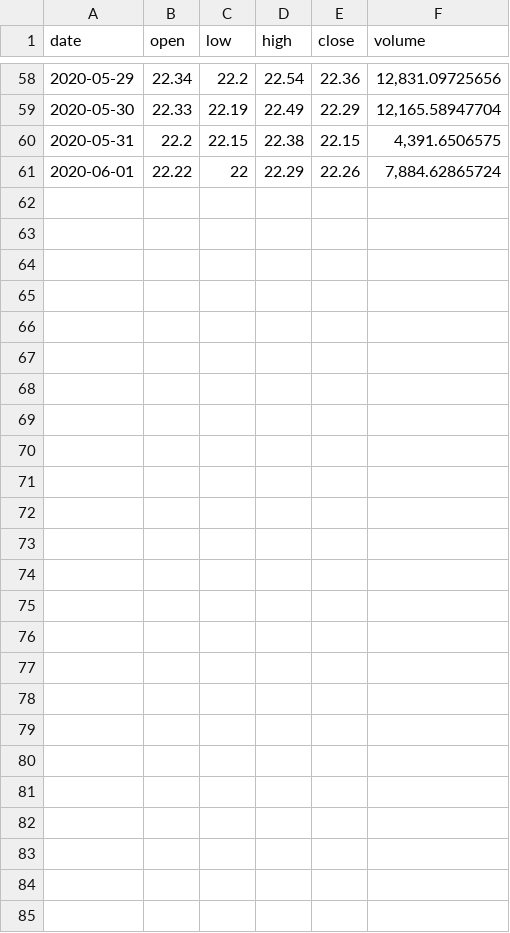
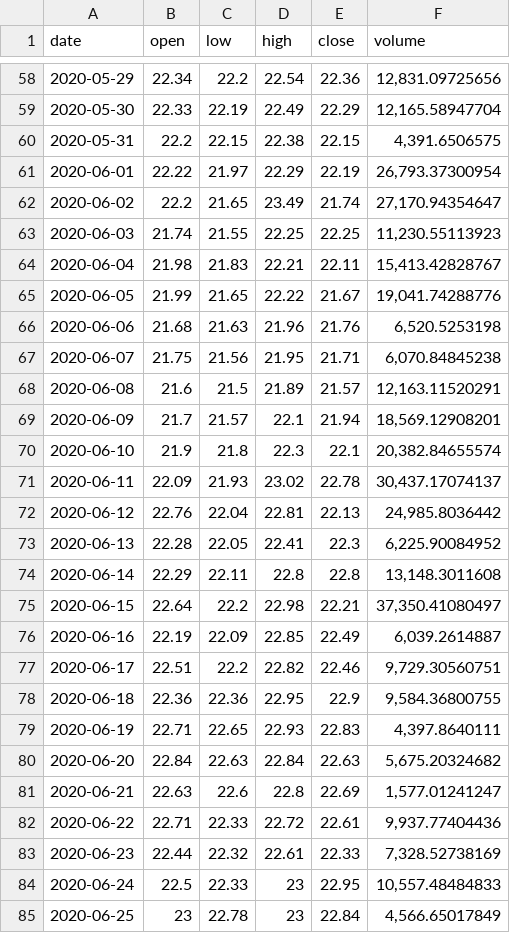
Before and after one commit to albertoid/bitso, a CSV file: dai-mxn.csv, drawn as a sheet; only a part is shown, gaps mark what is left out; the diff covers the shown part only.

```diff
--- a/dai-mxn.csv
+++ b/dai-mxn.csv
@@ -60,2 +60,26 @@ date,open,low,high,close,volume
 2020-05-31,22.2,22.15,22.38,22.15,"4,391.6506575"
-2020-06-01,22.22,22,22.29,22.26,"7,884.62865724"
+2020-06-01,22.22,21.97,22.29,22.19,"26,793.37300954"
+2020-06-02,22.2,21.65,23.49,21.74,"27,170.94354647"
+2020-06-03,21.74,21.55,22.25,22.25,"11,230.55113923"
+2020-06-04,21.98,21.83,22.21,22.11,"15,413.42828767"
+2020-06-05,21.99,21.65,22.22,21.67,"19,041.74288776"
+2020-06-06,21.68,21.63,21.96,21.76,"6,520.5253198"
+2020-06-07,21.75,21.56,21.95,21.71,"6,070.84845238"
+2020-06-08,21.6,21.5,21.89,21.57,"12,163.11520291"
+2020-06-09,21.7,21.57,22.1,21.94,"18,569.12908201"
+2020-06-10,21.9,21.8,22.3,22.1,"20,382.84655574"
+2020-06-11,22.09,21.93,23.02,22.78,"30,437.17074137"
+2020-06-12,22.76,22.04,22.81,22.13,"24,985.8036442"
+2020-06-13,22.28,22.05,22.41,22.3,"6,225.90084952"
+2020-06-14,22.29,22.11,22.8,22.8,"13,148.3011608"
+2020-06-15,22.64,22.2,22.98,22.21,"37,350.41080497"
+2020-06-16,22.19,22.09,22.85,22.49,"6,039.2614887"
+2020-06-17,22.51,22.2,22.82,22.46,"9,729.30560751"
+2020-06-18,22.36,22.36,22.95,22.9,"9,584.36800755"
+2020-06-19,22.71,22.65,22.93,22.83,"4,397.8640111"
+2020-06-20,22.84,22.63,22.84,22.63,"5,675.20324682"
+2020-06-21,22.63,22.6,22.8,22.69,"1,577.01241247"
+2020-06-22,22.71,22.33,22.72,22.61,"9,937.77404436"
+2020-06-23,22.44,22.32,22.61,22.33,"7,328.52738169"
+2020-06-24,22.5,22.33,23,22.95,"10,557.48484833"
+2020-06-25,23,22.78,23,22.84,"4,566.65017849"
```
Also changed, not shown: 2 edited cells elsewhere in this file, bch-mxn.csv, btc-mxn.csv, 7 other files.
